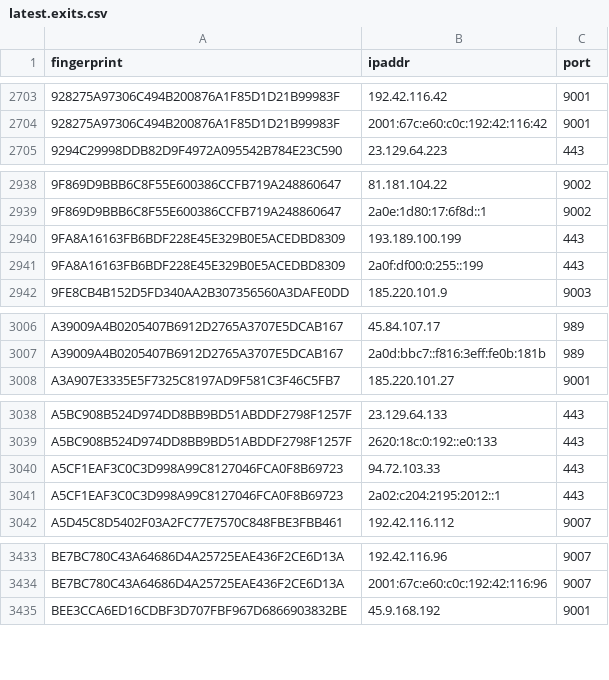
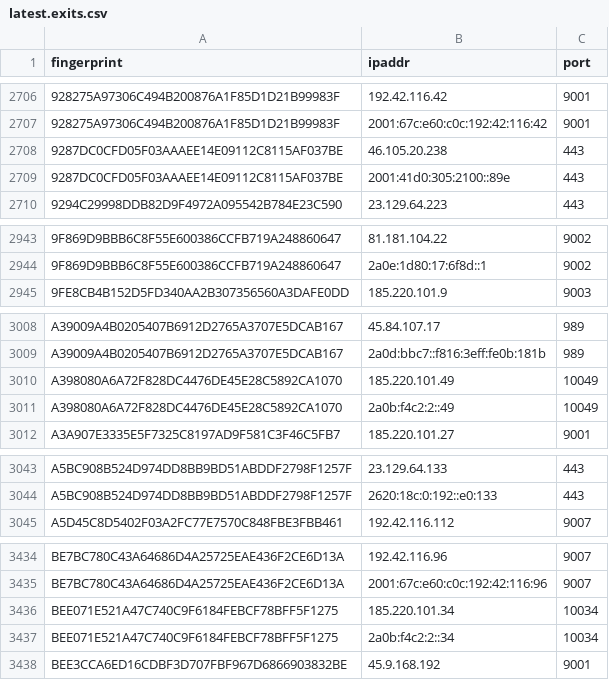
Before and after one commit to burachai-x/tornode-database, a CSV file: torlist-db/latest.exits.csv, drawn as a sheet; only a part is shown, gaps mark what is left out; the diff covers the shown part only.

```diff
--- a/torlist-db/latest.exits.csv
+++ b/torlist-db/latest.exits.csv
@@ -2704,2 +2707,4 @@ fingerprint,ipaddr,port
 928275A97306C494B200876A1F85D1D21B99983F,2001:67c:e60:c0c:192:42:116:42,9001
+9287DC0CFD05F03AAAEE14E09112C8115AF037BE,46.105.20.238,443
+9287DC0CFD05F03AAAEE14E09112C8115AF037BE,2001:41d0:305:2100::89e,443
 9294C29998DDB82D9F4972A095542B784E23C590,23.129.64.223,443
@@ -2939,4 +2944,2 @@ fingerprint,ipaddr,port
 9F869D9BBB6C8F55E600386CCFB719A248860647,2a0e:1d80:17:6f8d::1,9002
-9FA8A16163FB6BDF228E45E329B0E5ACEDBD8309,193.189.100.199,443
-9FA8A16163FB6BDF228E45E329B0E5ACEDBD8309,2a0f:df00:0:255::199,443
 9FE8CB4B152D5FD340AA2B307356560A3DAFE0DD,185.220.101.9,9003
@@ -3007,2 +3009,4 @@ A39009A4B0205407B6912D2765A3707E5DCAB167,45.84.107.17,989
 A39009A4B0205407B6912D2765A3707E5DCAB167,2a0d:bbc7::f816:3eff:fe0b:181b,989
+A398080A6A72F828DC4476DE45E28C5892CA1070,185.220.101.49,10049
+A398080A6A72F828DC4476DE45E28C5892CA1070,2a0b:f4c2:2::49,10049
 A3A907E3335E5F7325C8197AD9F581C3F46C5FB7,185.220.101.27,9001
@@ -3039,4 +3044,2 @@ A5BC908B524D974DD8BB9BD51ABDDF2798F1257F,23.129.64.133,443
 A5BC908B524D974DD8BB9BD51ABDDF2798F1257F,2620:18c:0:192::e0:133,443
-A5CF1EAF3C0C3D998A99C8127046FCA0F8B69723,94.72.103.33,443
-A5CF1EAF3C0C3D998A99C8127046FCA0F8B69723,2a02:c204:2195:2012::1,443
 A5D45C8D5402F03A2FC77E7570C848FBE3FBB461,192.42.116.112,9007
@@ -3434,2 +3435,4 @@ BE7BC780C43A64686D4A25725EAE436F2CE6D13A,192.42.116.96,9007
 BE7BC780C43A64686D4A25725EAE436F2CE6D13A,2001:67c:e60:c0c:192:42:116:96,9007
+BEE071E521A47C740C9F6184FEBCF78BFF5F1275,185.220.101.34,10034
+BEE071E521A47C740C9F6184FEBCF78BFF5F1275,2a0b:f4c2:2::34,10034
 BEE3CCA6ED16CDBF3D707FBF967D6866903832BE,45.9.168.192,9001
```
Also changed, not shown: 22 added rows, 20 removed rows and 1 edited cell elsewhere in this file, torlist-db/latest.all.csv, torlist-db/latest.guards.csv.
